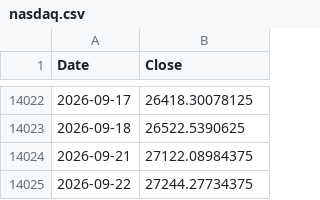
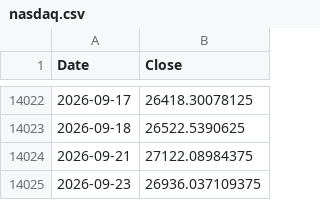
Before and after one commit to ljmvictor/us-economic-tracker, a CSV file: data/nasdaq.csv, drawn as a sheet; only a part is shown, gaps mark what is left out; removed rows and columns are numbered as before the commit, all else as after; the diff names each change by its address in the sheet, - before the commit and + after, or states it on an @@ line.

```diff
--- a/data/nasdaq.csv
+++ b/data/nasdaq.csv
-row 14025: 2026-09-22 | 27244.27734375
+row 14025: 2026-09-23 | 26936.037109375
```
Also changed, not shown: data/djia.csv, data/sp500.csv.
